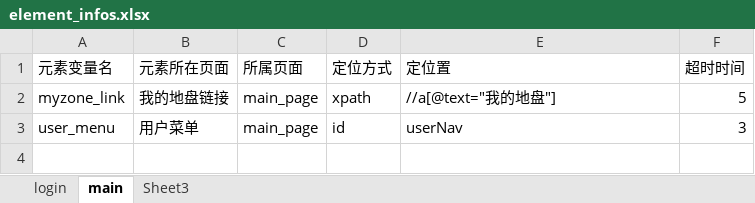
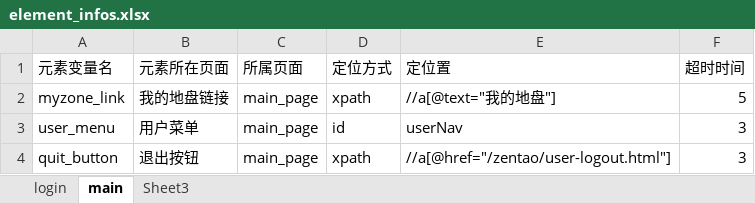
Before and after one commit to wangyongpin/KJ_po_UItest_Framework, an Excel workbook: element_info_data/element_infos.xlsx, sheet main, drawn as a sheet; values as stored, in another font and other column widths than the file's, no borders; the diff names each change by its address in the sheet, - before the commit and + after, or states it on an @@ line.

```diff
--- a/element_info_data/element_infos.xlsx (sheet main)
+++ b/element_info_data/element_infos.xlsx (sheet main)
+row 4: quit_button | 退出按钮 | main_page | xpath | //a[@href="/zentao/user-logout.html"] | 3
```
Also changed, not shown: 7 other files.
